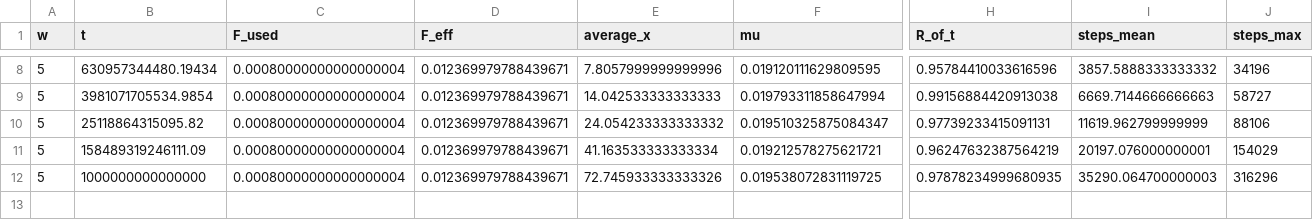
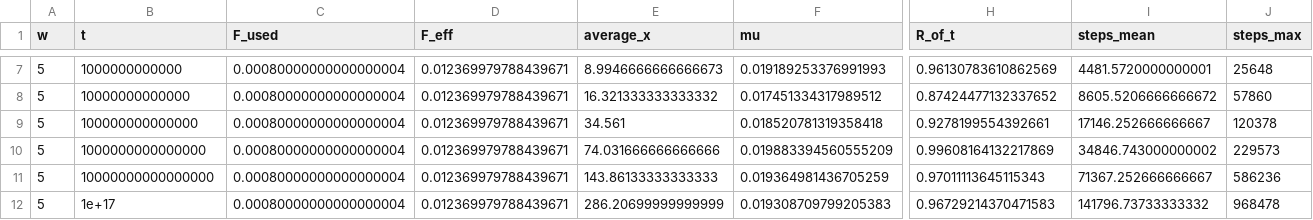
Before and after one commit to YuvalZippin/Disorder-Induced-Anomalous-Mobility-Enhancement-in-Confined-Geometries, a CSV file: muVStime/results_mu_vs_time_3d.csv, drawn as a sheet; only a part is shown, gaps mark what is left out; removed rows and columns are numbered as before the commit, all else as after; rows hold the shown columns only; the diff covers the shown part only; the diff names each change by its address in the sheet, - before the commit and + after, or states it on an @@ line.

```diff
--- a/muVStime/results_mu_vs_time_3d.csv
+++ b/muVStime/results_mu_vs_time_3d.csv
-B7 (t): 630957344480.19434
+B7 (t): 1000000000000
-E7 (average_x): 7.8057999999999996
+E7 (average_x): 8.9946666666666673
-F7 (mu): 0.019120111629809595
+F7 (mu): 0.019189253376991993
-H7 (R_of_t): 0.95784410033616596
+H7 (R_of_t): 0.96130783610862569
-I7 (steps_mean): 3857.5888333333332
+I7 (steps_mean): 4481.5720000000001
-J7 (steps_max): 34196
+J7 (steps_max): 25648
-B8 (t): 3981071705534.9854
+B8 (t): 10000000000000
-E8 (average_x): 14.042533333333333
+E8 (average_x): 16.321333333333332
-F8 (mu): 0.019793311858647994
+F8 (mu): 0.017451334317989512
-H8 (R_of_t): 0.99156884420913038
+H8 (R_of_t): 0.87424477132337652
-I8 (steps_mean): 6669.7144666666663
+I8 (steps_mean): 8605.5206666666672
-J8 (steps_max): 58727
+J8 (steps_max): 57860
-B9 (t): 25118864315095.82
+B9 (t): 100000000000000
-E9 (average_x): 24.054233333333332
+E9 (average_x): 34.561
-F9 (mu): 0.019510325875084347
+F9 (mu): 0.018520781319358418
-H9 (R_of_t): 0.97739233415091131
+H9 (R_of_t): 0.9278199554392661
-I9 (steps_mean): 11619.962799999999
+I9 (steps_mean): 17146.252666666667
-J9 (steps_max): 88106
+J9 (steps_max): 120378
-row 11: 5 | 158489319246111.09 | 0.00080000000000000004 | 0.012369979788439671 | 41.163533333333334 | 0.019212578275621721 | 0.96247632387564219 | 20197.076000000001 | 154029
-E10 (average_x): 72.745933333333326
+E10 (average_x): 74.031666666666666
-F10 (mu): 0.019538072831119725
+F10 (mu): 0.019883394560555209
-H10 (R_of_t): 0.97878234999680935
+H10 (R_of_t): 0.99608164132217869
-I10 (steps_mean): 35290.064700000003
+I10 (steps_mean): 34846.743000000002
-J10 (steps_max): 316296
+J10 (steps_max): 229573
+row 11: 5 | 10000000000000000 | 0.00080000000000000004 | 0.012369979788439671 | 143.86133333333333 | 0.019364981436705259 | 0.97011113645115343 | 71367.252666666667 | 586236
+row 12: 5 | 1e+17 | 0.00080000000000000004 | 0.012369979788439671 | 286.20699999999999 | 0.019308709799205383 | 0.96729214370471583 | 141796.73733333332 | 968478
```
Also changed, not shown: 1 removed row and 28 edited cells elsewhere in this file, 2 other files.
